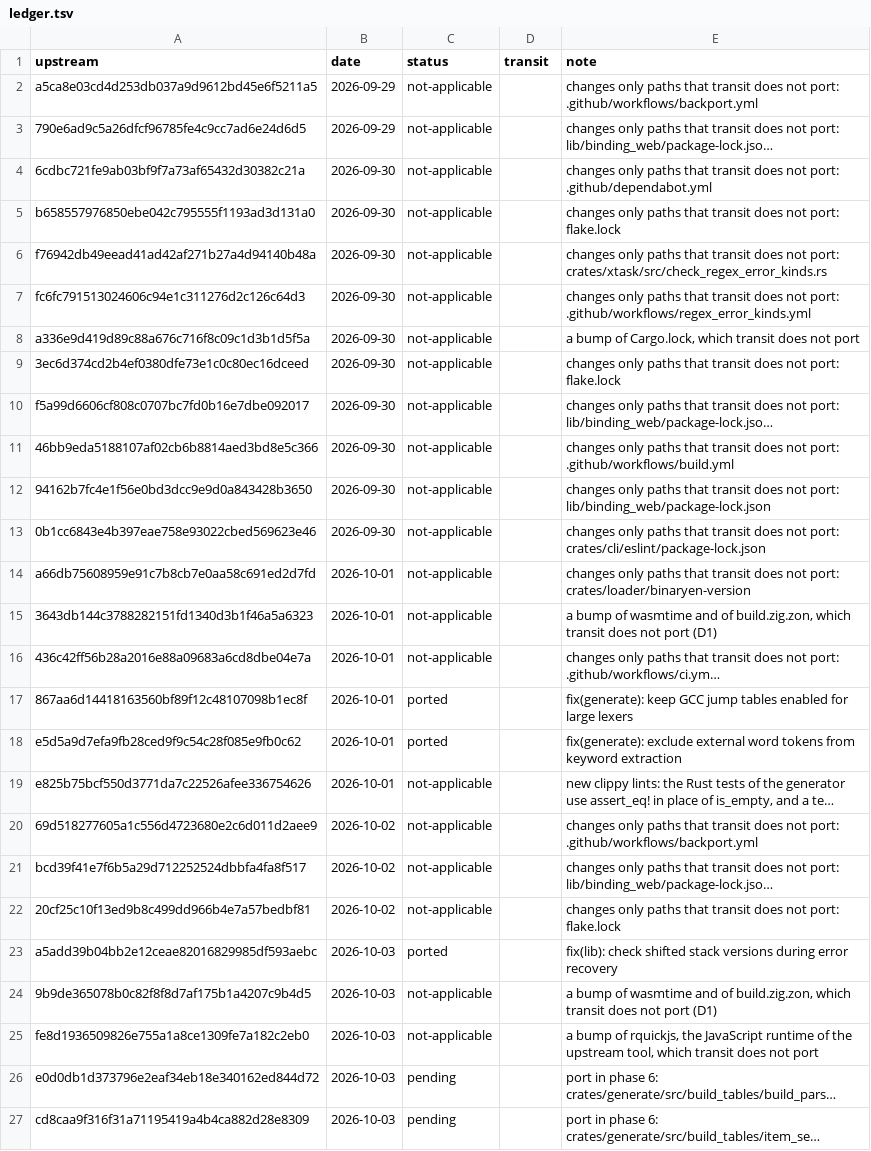
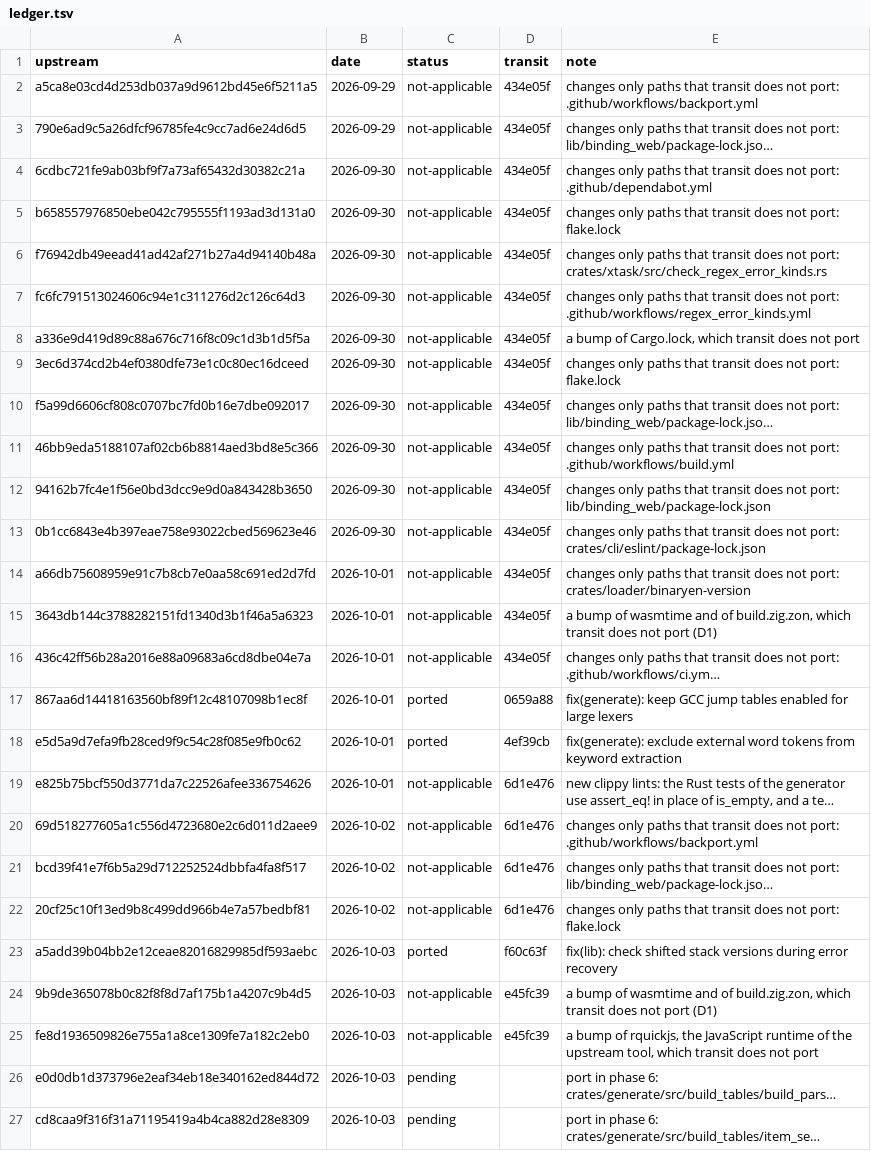
Before and after one commit to xo/transit, a TSV file: docs/upstream/ledger.tsv, drawn as a sheet; only a part is shown; long unchanged cells end in …; the diff names each change by its address in the sheet, - before the commit and + after, or states it on an @@ line.

```diff
--- a/docs/upstream/ledger.tsv
+++ b/docs/upstream/ledger.tsv
-D2:D16 (transit): (empty)
+D2:D16 (transit): 434e05f
-D17 (transit): (empty)
+D17 (transit): 0659a88
-D18 (transit): (empty)
+D18 (transit): 4ef39cb
-D19:D22 (transit): (empty)
+D19:D22 (transit): 6d1e476
-D23 (transit): (empty)
+D23 (transit): f60c63f
-D24:D25 (transit): (empty)
+D24:D25 (transit): e45fc39
```
